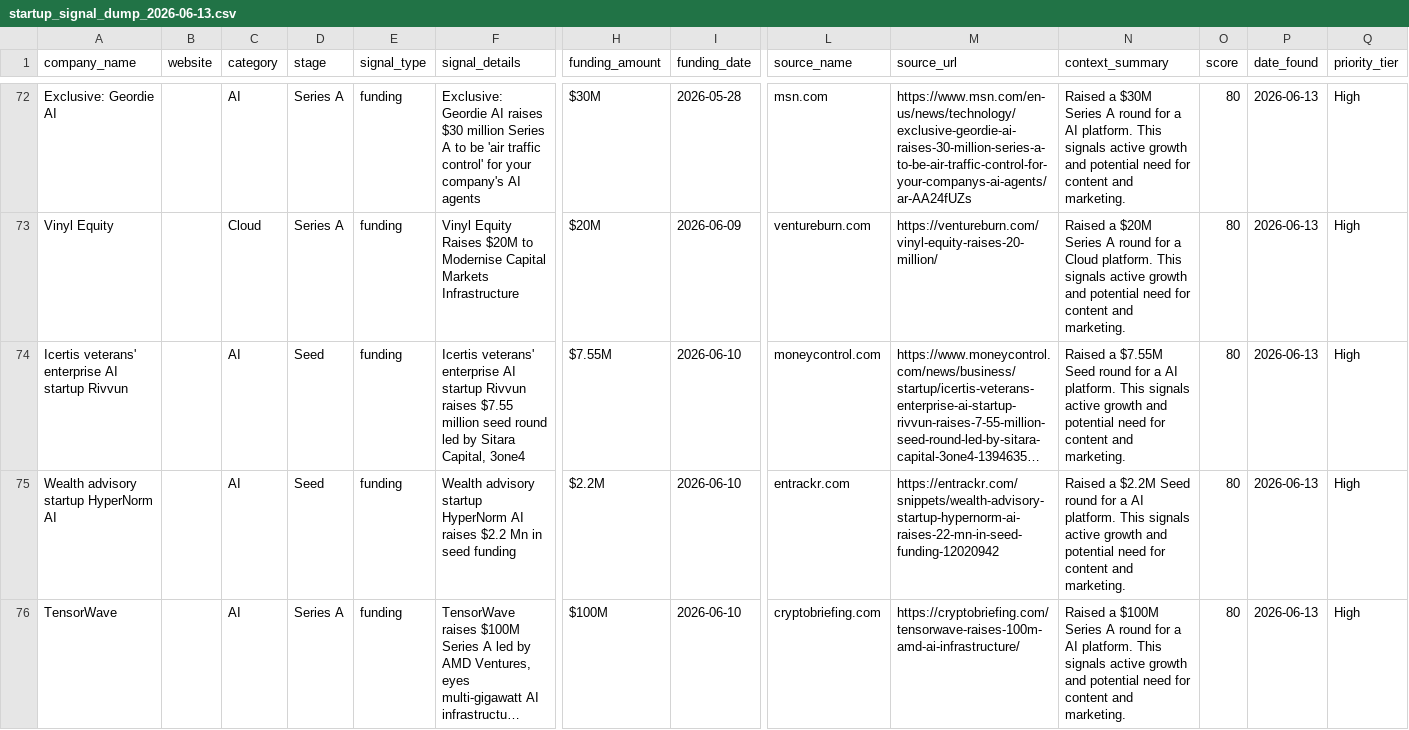
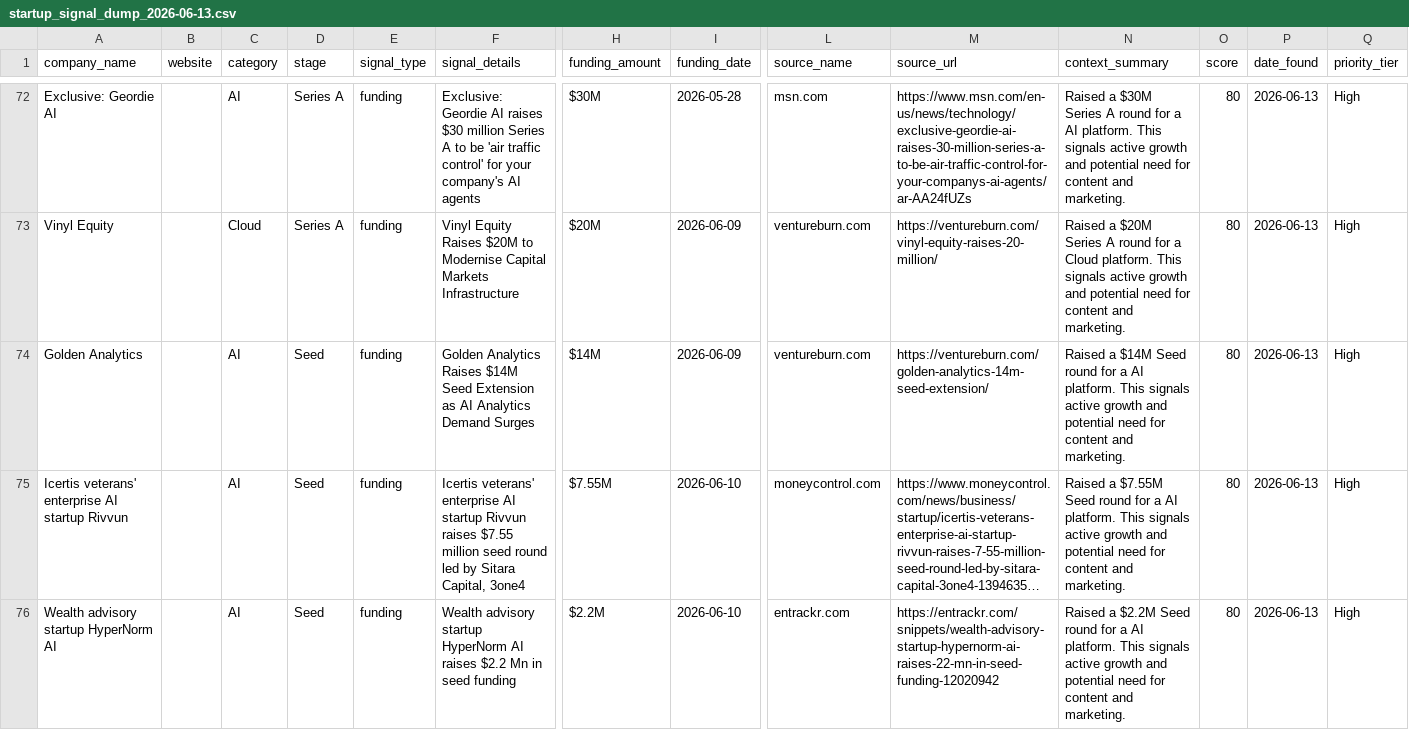
Before and after one commit to jayvakill/getMeMyLeads, a CSV file: data/exports/startup_signal_dump_2026-06-13.csv, drawn as a sheet; only a part is shown, gaps mark what is left out; the shorter side is filled out with more unchanged rows; long unchanged cells end in …; rows hold the shown columns only; the diff covers the shown part only; the diff names each change by its address in the sheet, - before the commit and + after, or states it on an @@ line.

```diff
--- a/data/exports/startup_signal_dump_2026-06-13.csv
+++ b/data/exports/startup_signal_dump_2026-06-13.csv
+row 74: Golden Analytics |  | AI | Seed | funding | Golden Analytics Raises $14M Seed Extension as AI Analytics Demand Surges | $14M | 2026-06-09 | ventureburn.com | https://ventureburn.com/golden-analytics-14m-seed-extension/ | Raised a $14M Seed round for a AI platform. This signals active growth and potential need for content and marketing. | 80 | 2026-06-13 | High
```
Also changed, not shown: 1 added row elsewhere in this file, 7 other files.
